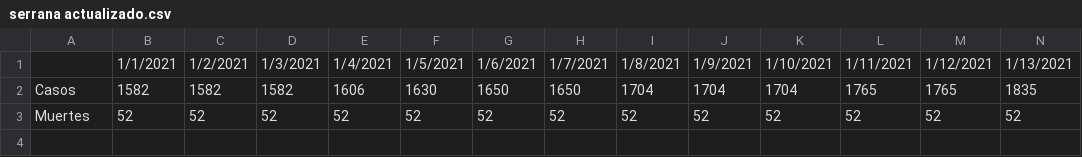
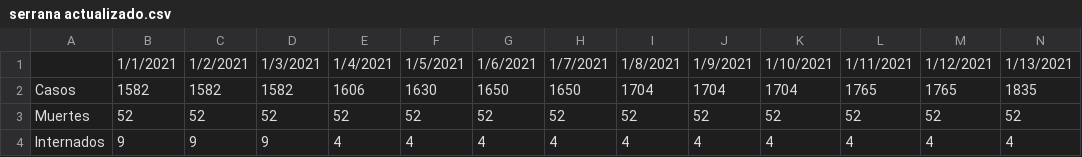
Before and after one commit to javiermendez2021/COVID19-Serrana-SP, a CSV file: serrana actualizado.csv, drawn as a sheet; only a part is shown; rows hold the shown columns only; the diff names each change by its address in the sheet, - before the commit and + after, or states it on an @@ line.

Commit message:
Add files via upload

```diff
--- a/serrana actualizado.csv
+++ b/serrana actualizado.csv
+row 4: Internados | 9 | 9 | 9 | 4 | 4 | 4 | 4 | 4 | 4 | 4 | 4 | 4 | 4
```
